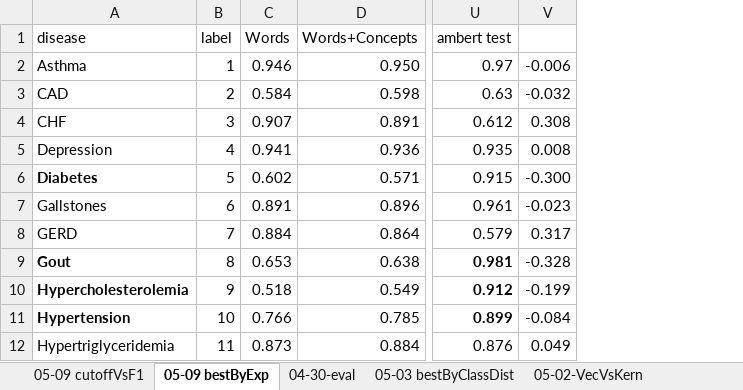
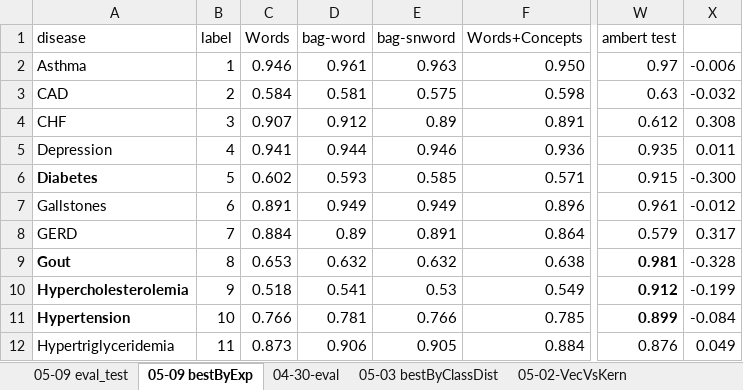
Before and after one commit to wenx999/ytex, an Excel workbook: workspace/i2b2.2008/data/04-30-AmbertVsCui.xlsx, sheet 05-09 bestByExp, drawn as a sheet; only a part is shown, gaps mark what is left out; values as stored, in another font and other column widths than the file's, no borders; addresses are those after the commit; the diff covers the shown part only; the diff names each change by its address in the sheet, - before the commit and + after, or states it on an @@ line.

```diff
--- a/workspace/i2b2.2008/data/04-30-AmbertVsCui.xlsx (sheet 05-09 bestByExp)
+++ b/workspace/i2b2.2008/data/04-30-AmbertVsCui.xlsx (sheet 05-09 bestByExp)
+column D (bag-word), rows 2-12: 0.961 | 0.581 | 0.912 | 0.944 | 0.593 | 0.949 | 0.89 | 0.632 | 0.541 | 0.781 | 0.906
@@ column E (bag-snword) unhidden, rows 2-12: 0.963 | 0.575 | 0.89 | 0.946 | 0.585 | 0.949 | 0.891 | 0.632 | 0.53 | 0.766 | 0.905 @@
-X5: 0.008
+X5: 0.011
-X7: -0.023
+X7: -0.012
```
Also changed, not shown: 19 added rows and 2 edited cells elsewhere in this sheet, sheet 05-09 eval_test, other sheet tabs, formulas that keep their value, charts or pictures, 13 other files.
